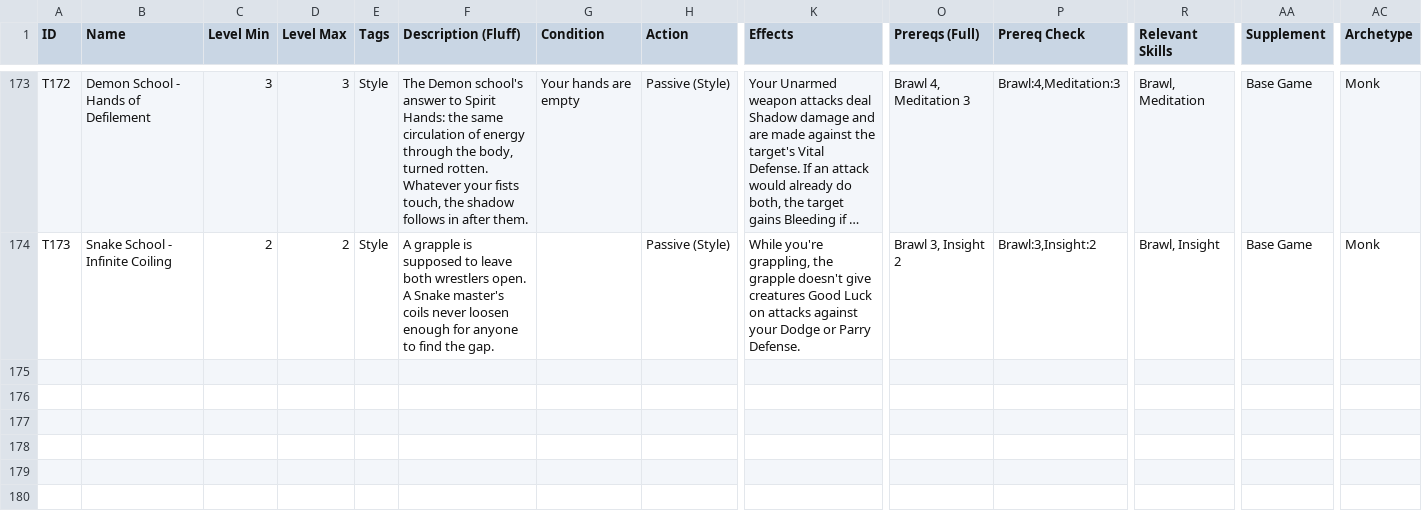
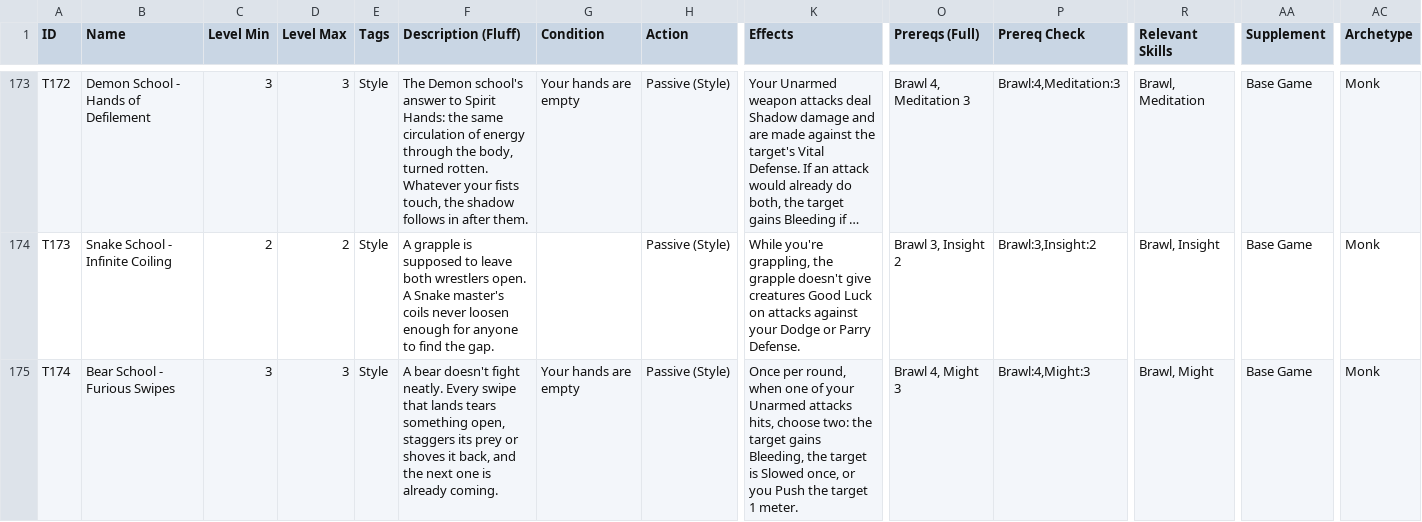
Before and after one commit to sessorach/flagonquest, a CSV file: scripts/techniques.csv, drawn as a sheet; only a part is shown, gaps mark what is left out; long unchanged cells end in …; rows hold the shown columns only; the diff names each change by its address in the sheet, - before the commit and + after, or states it on an @@ line.

```diff
--- a/scripts/techniques.csv
+++ b/scripts/techniques.csv
+row 175: T174 | Bear School - Furious Swipes | 3 | 3 | Style | A bear doesn't fight neatly. Every swipe that lands tears something open, staggers its prey or shoves it back, and the next one is already coming. | Your hands are empty | Passive (Style) | Once per round, when one of your Unarmed attacks hits, choose two: the target gains Bleeding, the target is Slowed once, or you Push the target 1 meter. | Brawl 4, Might 3 | Brawl:4,Might:3 | Brawl, Might | Base Game | Monk
```
Also changed, not shown: 4 other files.
